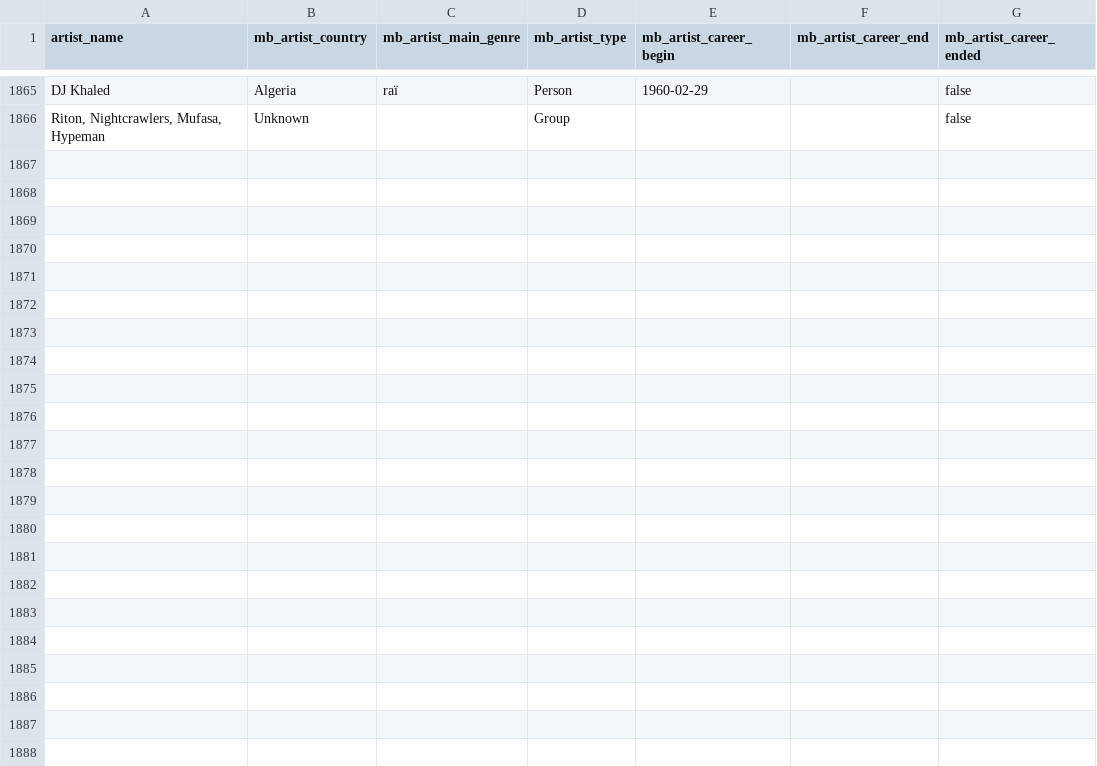
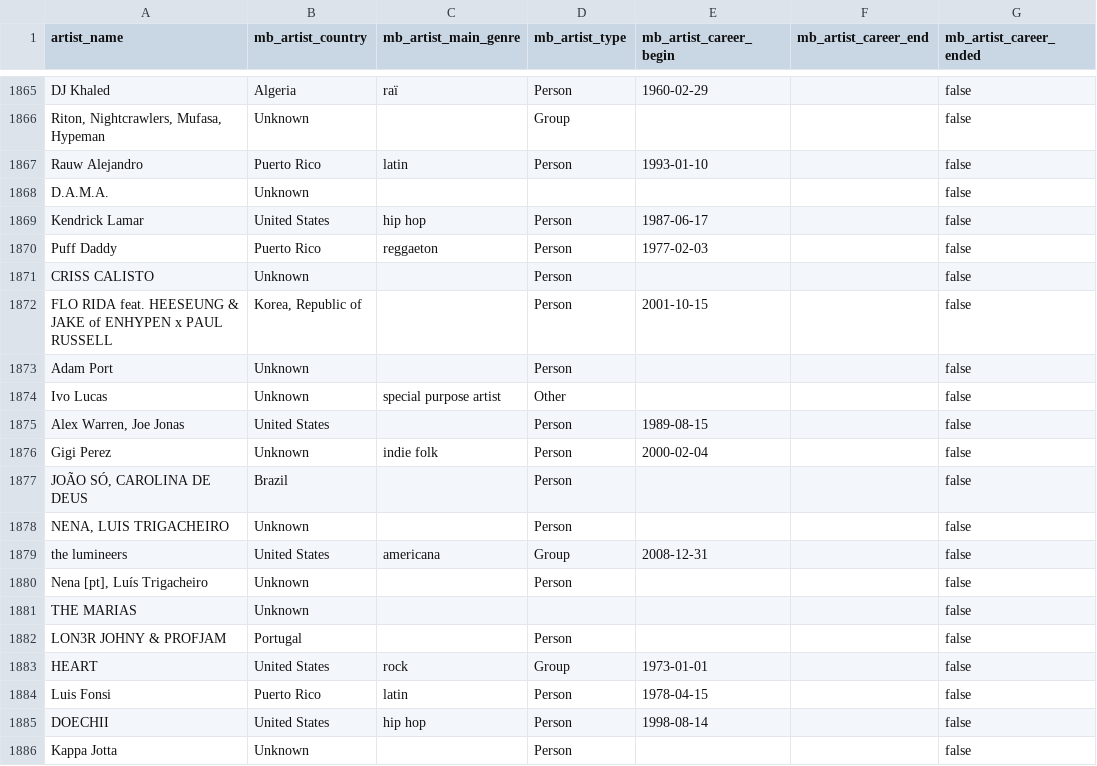
Before and after one commit to Tyainss/portuguese-radio-analysis, a CSV file: extract_folder/musicbrainz_info_extract.csv, drawn as a sheet; only a part is shown, gaps mark what is left out.

```diff
--- a/extract_folder/musicbrainz_info_extract.csv
+++ b/extract_folder/musicbrainz_info_extract.csv
@@ -1866 +1866,21 @@ DJ Khaled ,Algeria,raï,Person,1960-02-29,,false
 "Riton, Nightcrawlers, Mufasa, Hypeman",Unknown,"",Group,,,false
+Rauw Alejandro ,Puerto Rico,latin,Person,1993-01-10,,false
+D.A.M.A.,Unknown,"","",,,false
+Kendrick Lamar ,United States,hip hop,Person,1987-06-17,,false
+Puff Daddy ,Puerto Rico,reggaeton,Person,1977-02-03,,false
+CRISS CALISTO,Unknown,"",Person,,,false
+FLO RIDA feat. HEESEUNG & JAKE of ENHYPEN x PAUL RUSSELL,"Korea, Republic of","",Person,2001-10-15,,false
+Adam Port ,Unknown,"",Person,,,false
+Ivo Lucas,Unknown,special purpose artist,Other,,,false
+"Alex Warren, Joe Jonas",United States,"",Person,1989-08-15,,false
+Gigi Perez ,Unknown,indie folk,Person,2000-02-04,,false
+"JOÃO SÓ, CAROLINA DE DEUS",Brazil,"",Person,,,false
+"NENA, LUIS TRIGACHEIRO",Unknown,"",Person,,,false
+the lumineers,United States,americana,Group,2008-12-31,,false
+"Nena [pt], Luís Trigacheiro",Unknown,"",Person,,,false
+THE MARIAS,Unknown,"","",,,false
+LON3R JOHNY & PROFJAM,Portugal,"",Person,,,false
+HEART,United States,rock,Group,1973-01-01,,false
+Luis Fonsi ,Puerto Rico,latin,Person,1978-04-15,,false
+DOECHII,United States,hip hop,Person,1998-08-14,,false
+Kappa Jotta ,Unknown,"",Person,,,false
```
Also changed, not shown: extract_folder/lyrics_info_extract.csv, extract_folder/spotify_info_extract.csv, 7 other files.
